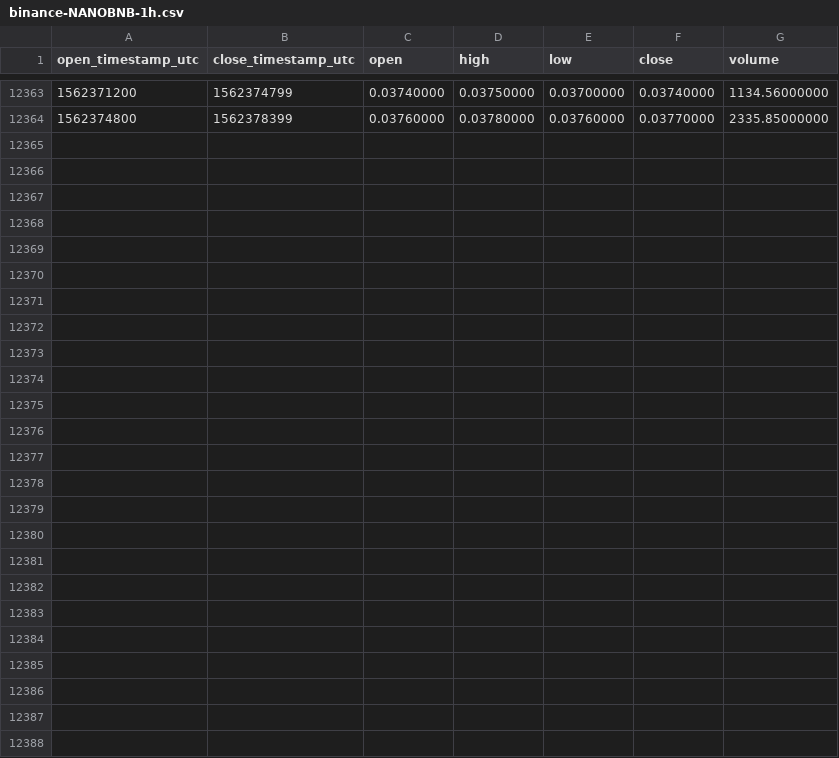
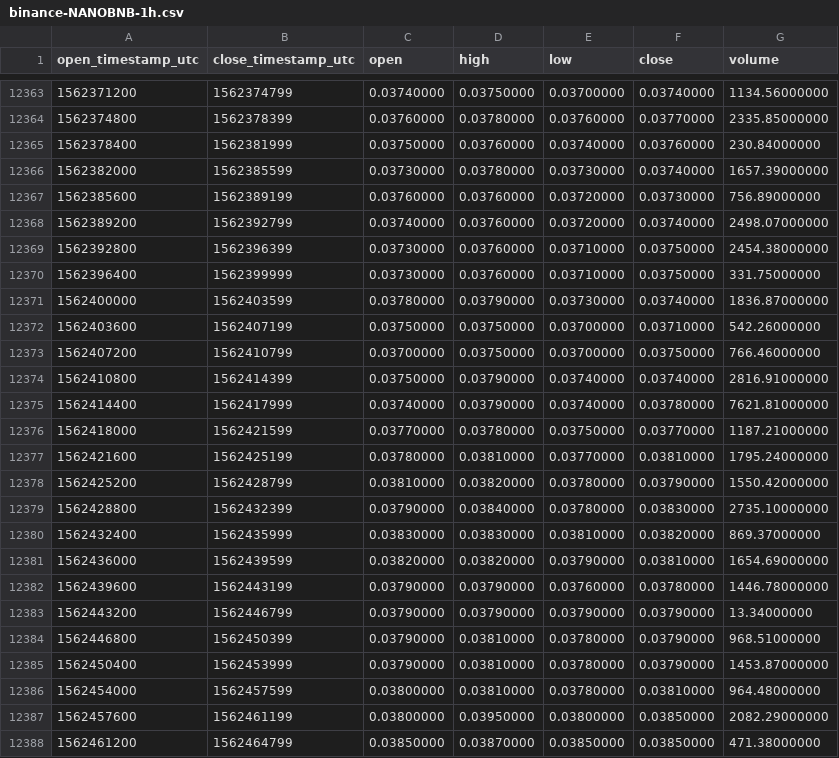
Before and after one commit to cryptobigbro/binance-NANOBNB, a CSV file: binance-NANOBNB-1h.csv, drawn as a sheet; only a part is shown, gaps mark what is left out.

Commit message:
Update OHLCV data.

```diff
--- a/binance-NANOBNB-1h.csv
+++ b/binance-NANOBNB-1h.csv
@@ -12364 +12364,25 @@ open_timestamp_utc,close_timestamp_utc,open,high,low,close,volume
 1562374800,1562378399,0.03760000,0.03780000,0.03760000,0.03770000,2335.85000000
+1562378400,1562381999,0.03750000,0.03760000,0.03740000,0.03760000,230.84000000
+1562382000,1562385599,0.03730000,0.03780000,0.03730000,0.03740000,1657.39000000
+1562385600,1562389199,0.03760000,0.03760000,0.03720000,0.03730000,756.89000000
+1562389200,1562392799,0.03740000,0.03760000,0.03720000,0.03740000,2498.07000000
+1562392800,1562396399,0.03730000,0.03760000,0.03710000,0.03750000,2454.38000000
+1562396400,1562399999,0.03730000,0.03760000,0.03710000,0.03750000,331.75000000
+1562400000,1562403599,0.03780000,0.03790000,0.03730000,0.03740000,1836.87000000
+1562403600,1562407199,0.03750000,0.03750000,0.03700000,0.03710000,542.26000000
+1562407200,1562410799,0.03700000,0.03750000,0.03700000,0.03750000,766.46000000
+1562410800,1562414399,0.03750000,0.03790000,0.03740000,0.03740000,2816.91000000
+1562414400,1562417999,0.03740000,0.03790000,0.03740000,0.03780000,7621.81000000
+1562418000,1562421599,0.03770000,0.03780000,0.03750000,0.03770000,1187.21000000
+1562421600,1562425199,0.03780000,0.03810000,0.03770000,0.03810000,1795.24000000
+1562425200,1562428799,0.03810000,0.03820000,0.03780000,0.03790000,1550.42000000
+1562428800,1562432399,0.03790000,0.03840000,0.03780000,0.03830000,2735.10000000
+1562432400,1562435999,0.03830000,0.03830000,0.03810000,0.03820000,869.37000000
+1562436000,1562439599,0.03820000,0.03820000,0.03790000,0.03810000,1654.69000000
+1562439600,1562443199,0.03790000,0.03790000,0.03760000,0.03780000,1446.78000000
+1562443200,1562446799,0.03790000,0.03790000,0.03790000,0.03790000,13.34000000
+1562446800,1562450399,0.03790000,0.03810000,0.03780000,0.03790000,968.51000000
+1562450400,1562453999,0.03790000,0.03810000,0.03780000,0.03790000,1453.87000000
+1562454000,1562457599,0.03800000,0.03810000,0.03780000,0.03810000,964.48000000
+1562457600,1562461199,0.03800000,0.03950000,0.03800000,0.03850000,2082.29000000
+1562461200,1562464799,0.03850000,0.03870000,0.03850000,0.03850000,471.38000000
```
Also changed, not shown: binance-NANOBNB-1d.csv.
